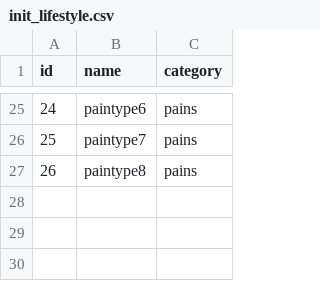
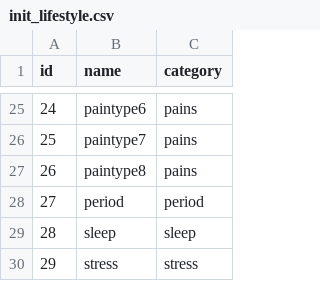
Before and after one commit to pdomokos/SmartSports, a CSV file: lib/tasks/init_lifestyle.csv, drawn as a sheet; only a part is shown, gaps mark what is left out; the diff names each change by its address in the sheet, - before the commit and + after, or states it on an @@ line.

Commit message:
Lifestyle API refactor, add tests

```diff
--- a/lib/tasks/init_lifestyle.csv
+++ b/lib/tasks/init_lifestyle.csv
+row 28: 27 | period | period
+row 29: 28 | sleep | sleep
+row 30: 29 | stress | stress
```
Also changed, not shown: 23 other files.
